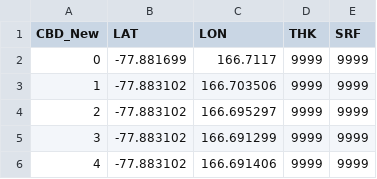
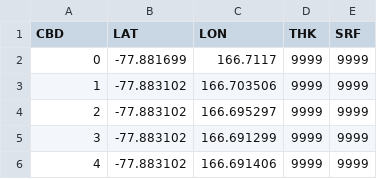
Before and after one commit to radioglaciology/radarfilmstudio, a CSV file: antarctica_original_positioning/113.csv, drawn as a sheet; only a part is shown.

Commit message:
Update 113.csv

```diff
--- a/antarctica_original_positioning/113.csv
+++ b/antarctica_original_positioning/113.csv
@@ -1,2 +1,2 @@
-CBD_New,LAT,LON,THK,SRF
+CBD,LAT,LON,THK,SRF
 0,-77.881699,166.7117,9999,9999
```
